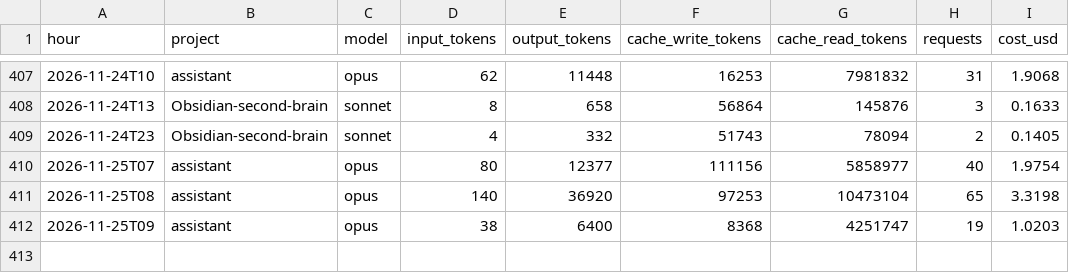
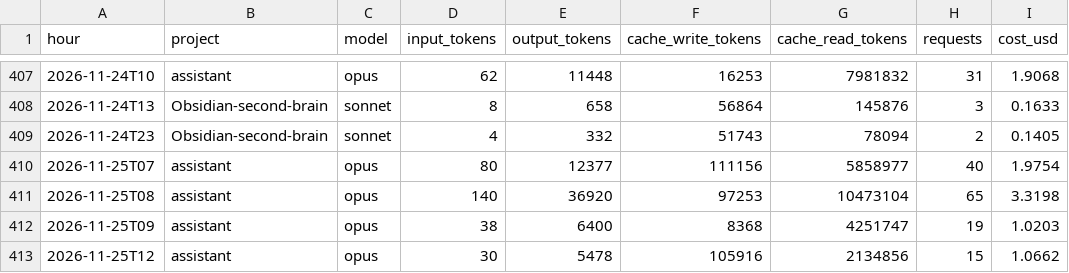
Before and after one commit to Baskers1/claude-usage-data, a CSV file: usage.csv, drawn as a sheet; only a part is shown, gaps mark what is left out; the diff names each change by its address in the sheet, - before the commit and + after, or states it on an @@ line.

Commit message:
usage 2026-11-25T12:44:36Z

```diff
--- a/usage.csv
+++ b/usage.csv
+row 413: 2026-11-25T12 | assistant | opus | 30 | 5478 | 105916 | 2134856 | 15 | 1.0662
```
Also changed, not shown: sessions.csv, 1 other file.
